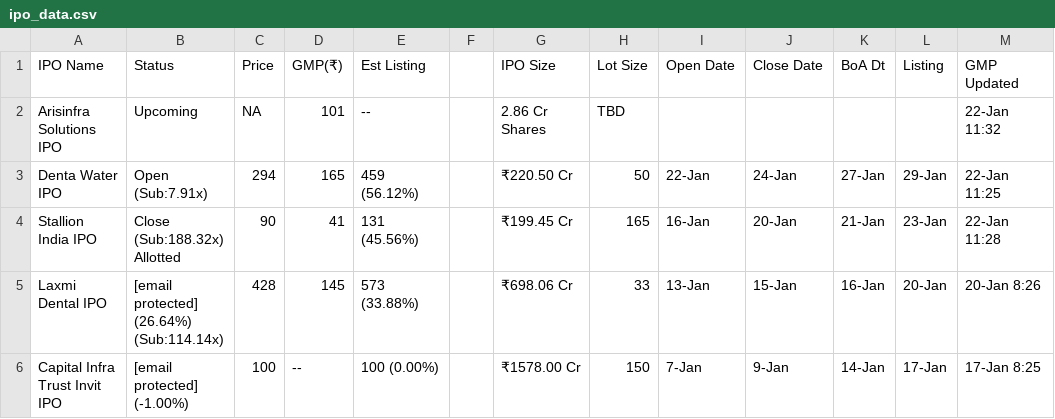
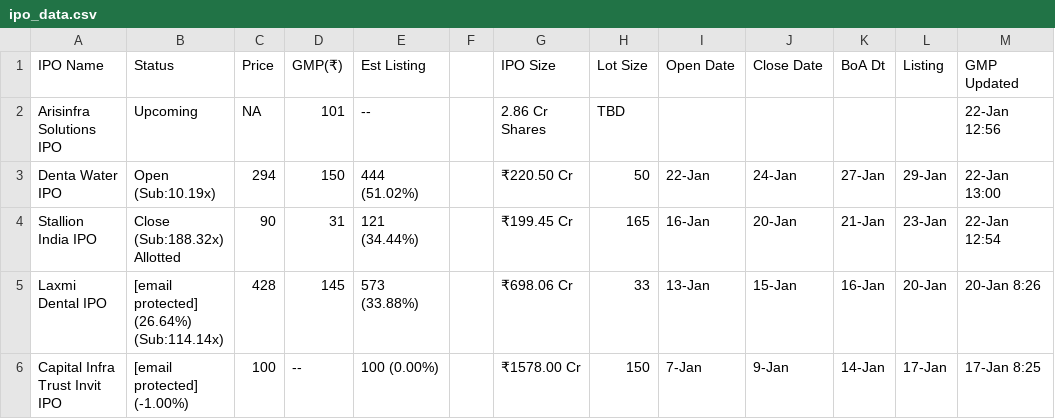
Before and after one commit to ClashMasterRaghav/prrintmoney.com, a CSV file: ipo_data.csv, drawn as a sheet; only a part is shown.

Commit message:
Update IPO data

```diff
--- a/ipo_data.csv
+++ b/ipo_data.csv
@@ -1,5 +1,5 @@
 IPO Name,Status,Price,GMP(₹),Est Listing, ,IPO Size,Lot Size,Open Date,Close Date,BoA Dt,Listing,GMP Updated
-Arisinfra Solutions IPO,Upcoming,NA,101,--,,2.86 Cr Shares,TBD,,,,,22-Jan 11:32
-Denta Water IPO,Open (Sub:7.91x),294,165,459 (56.12%),,₹220.50 Cr,50,22-Jan,24-Jan,27-Jan,29-Jan,22-Jan 11:25
-Stallion India IPO,Close (Sub:188.32x) Allotted,90,41,131 (45.56%),,₹199.45 Cr,165,16-Jan,20-Jan,21-Jan,23-Jan,22-Jan 11:28
+Arisinfra Solutions IPO,Upcoming,NA,101,--,,2.86 Cr Shares,TBD,,,,,22-Jan 12:56
+Denta Water IPO,Open (Sub:10.19x),294,150,444 (51.02%),,₹220.50 Cr,50,22-Jan,24-Jan,27-Jan,29-Jan,22-Jan 13:00
+Stallion India IPO,Close (Sub:188.32x) Allotted,90,31,121 (34.44%),,₹199.45 Cr,165,16-Jan,20-Jan,21-Jan,23-Jan,22-Jan 12:54
 Laxmi Dental IPO,[email protected] (26.64%) (Sub:114.14x),428,145,573 (33.88%),,₹698.06 Cr,33,13-Jan,15-Jan,16-Jan,20-Jan,20-Jan 8:26
```
